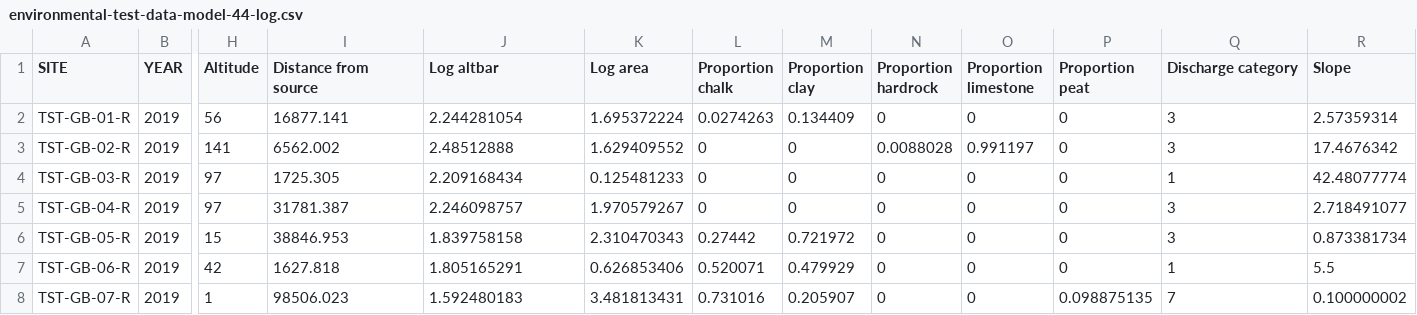
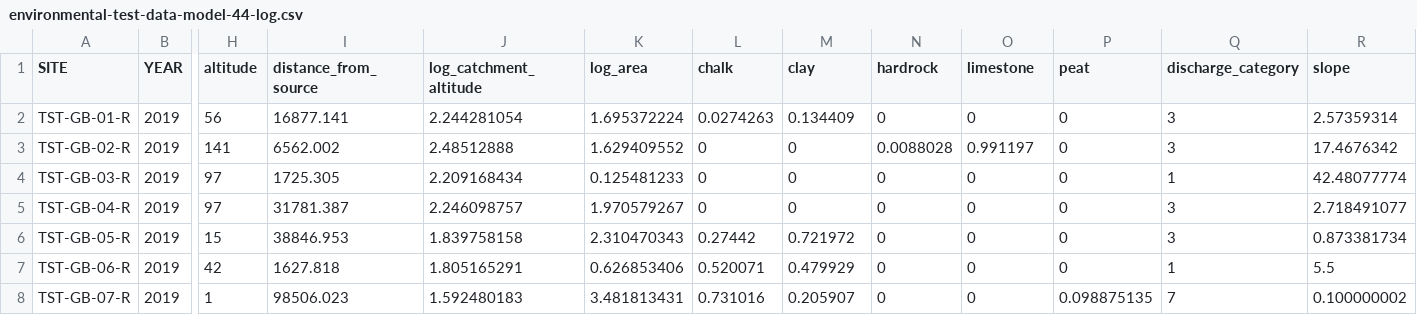
Before and after one commit to aquaMetrics/rict, a CSV file: inst/extdat/environmental-test-data-model-44-log.csv, drawn as a sheet; only a part is shown, gaps mark what is left out; the diff names each change by its address in the sheet, - before the commit and + after, or states it on an @@ line.

```diff
--- a/inst/extdat/environmental-test-data-model-44-log.csv
+++ b/inst/extdat/environmental-test-data-model-44-log.csv
-H1: Altitude
+H1: altitude
-I1: Distance from source
+I1: distance_from_source
-J1: Log altbar
+J1: log_catchment_altitude
-K1: Log area
+K1: log_area
-L1: Proportion chalk
+L1: chalk
-M1: Proportion clay
+M1: clay
-N1: Proportion hardrock
+N1: hardrock
-O1: Proportion limestone
+O1: limestone
-P1: Proportion peat
+P1: peat
-Q1: Discharge category
+Q1: discharge_category
-R1: Slope
+R1: slope
```
Also changed, not shown: inst/extdat/validation-rules-2.csv, 6 other files.
